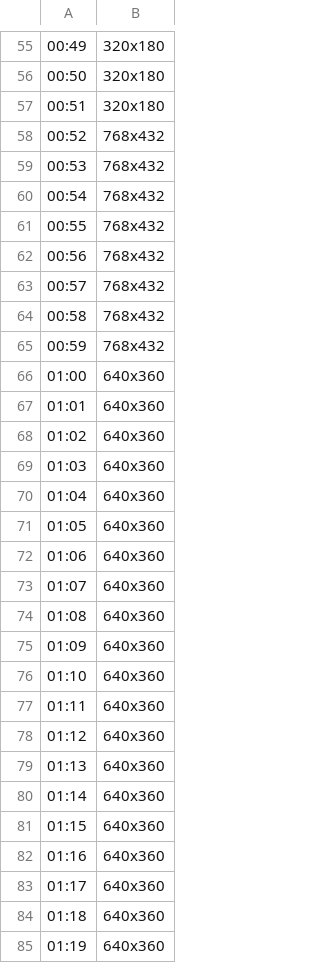
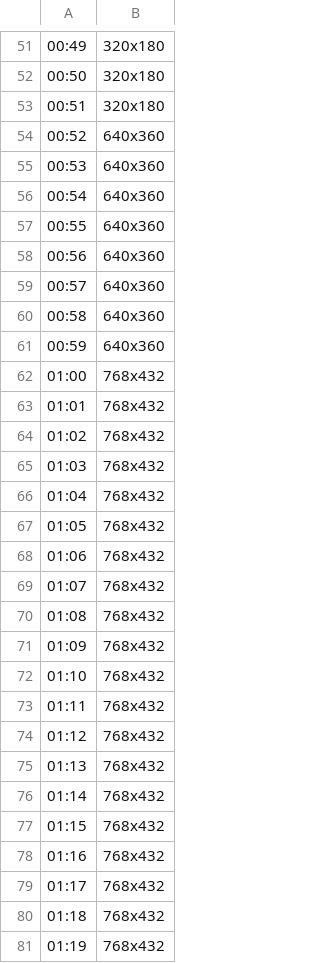
Before and after one commit to MaiDormo/thesis, a CSV file: statistics/mininet/3_20_2/resolutionData_3_20_2_2.csv, drawn as a sheet; only a part is shown, gaps mark what is left out; addresses are those after the commit; the diff covers the shown part only; the diff names each change by its address in the sheet, - before the commit and + after, or states it on an @@ line.

```diff
--- a/statistics/mininet/3_20_2/resolutionData_3_20_2_2.csv
+++ b/statistics/mininet/3_20_2/resolutionData_3_20_2_2.csv
-B54:B61: 768x432
+B54:B61: 640x360
-B62:B81: 640x360
+B62:B81: 768x432
```
Also changed, not shown: 5 removed rows and 69 edited cells elsewhere in this file, statistics/mininet/3_20_0/data_3_20_0_1.csv, statistics/mininet/3_20_2/data_3_20_2_2.csv, 13 other files.
